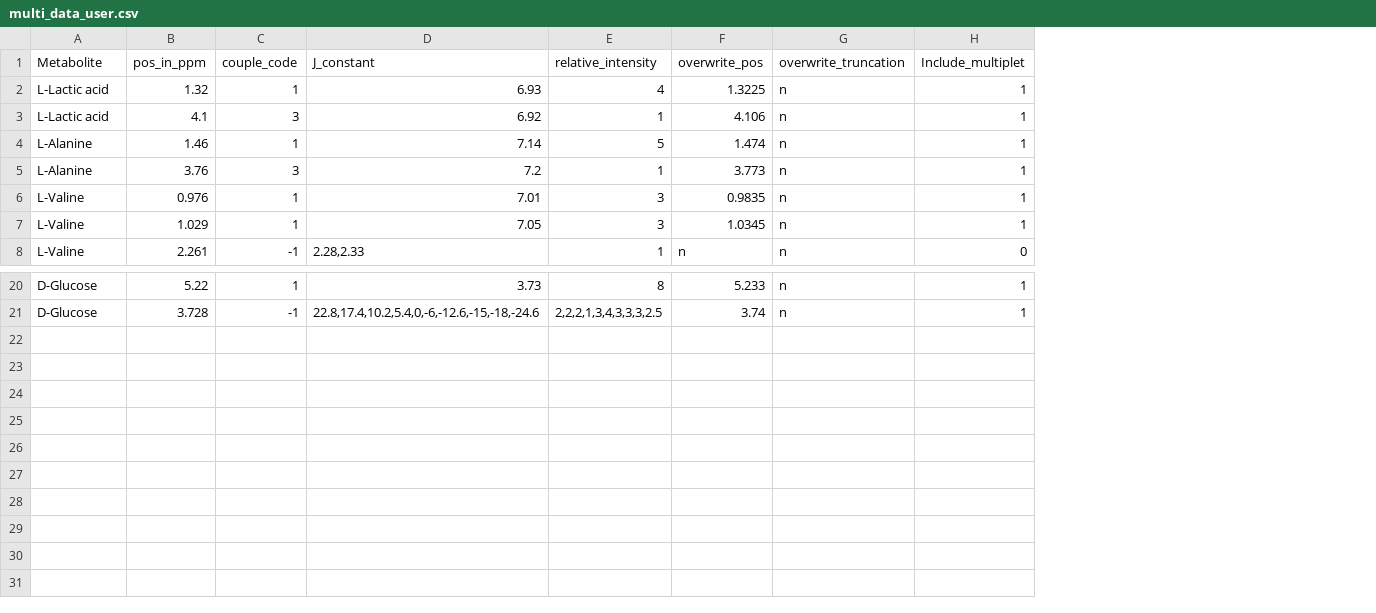
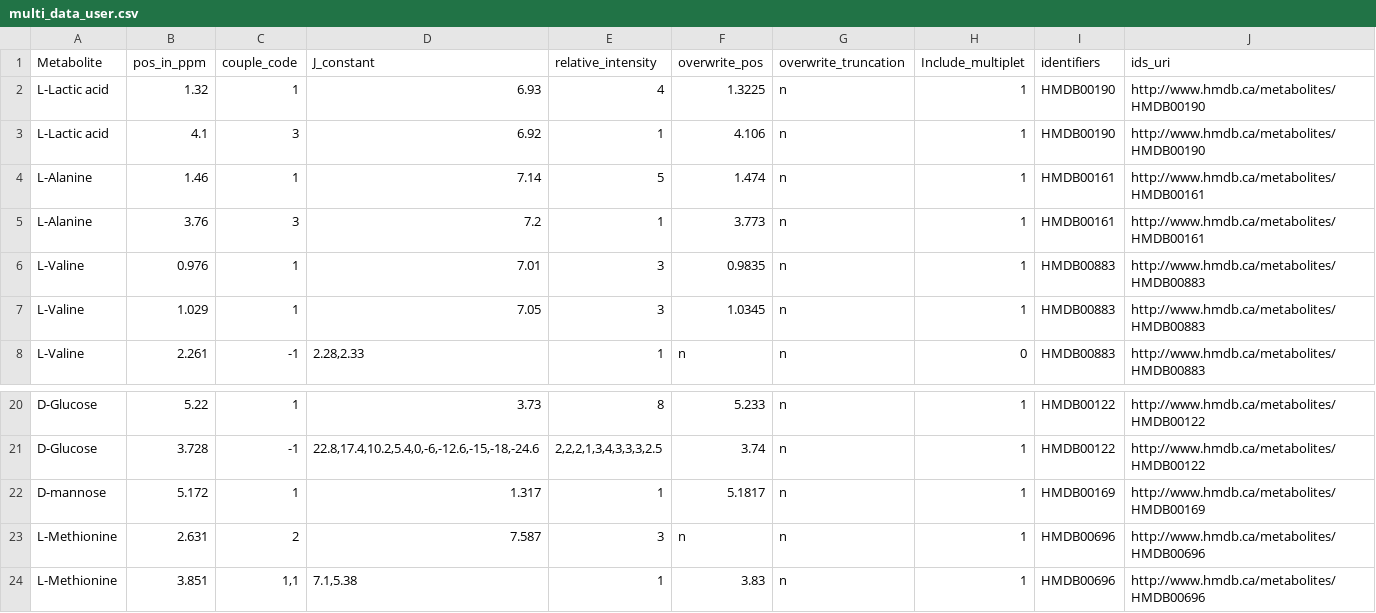
Before and after one commit to jianlianggao/batman, a CSV file: test_data/test_data_new/multi_data_user.csv, drawn as a sheet; only a part is shown, gaps mark what is left out; the diff names each change by its address in the sheet, - before the commit and + after, or states it on an @@ line.

Commit message:
new test data set with hmdb identifiers

```diff
--- a/test_data/test_data_new/multi_data_user.csv
+++ b/test_data/test_data_new/multi_data_user.csv
+column I (identifiers), rows 2-8: HMDB00190 | HMDB00190 | HMDB00161 | HMDB00161 | HMDB00883 | HMDB00883 | HMDB00883; rows 20-21: HMDB00122 | HMDB00122
+column J (ids_uri), rows 2-8: http://www.hmdb.ca/metabolites/HMDB00190 | http://www.hmdb.ca/metabolites/HMDB00190 | http://www.hmdb.ca/metabolites/HMDB00161 | http://www.hmdb.ca/metabolites/HMDB00161 | http://www.hmdb.ca/metabolites/HMDB00883 | http://www.hmdb.ca/metabolites/HMDB00883 | http://www.hmdb.ca/metabolites/HMDB00883; rows 20-21: http://www.hmdb.ca/metabolites/HMDB00122 | http://www.hmdb.ca/metabolites/HMDB00122
+row 22: D-mannose | 5.172 | 1 | 1.317 | 1 | 5.1817 | n | 1 | HMDB00169 | http://www.hmdb.ca/metabolites/HMDB00169
+row 23: L-Methionine | 2.631 | 2 | 7.587 | 3 | n | n | 1 | HMDB00696 | http://www.hmdb.ca/metabolites/HMDB00696
+row 24: L-Methionine | 3.851 | 1,1 | 7.1,5.38 | 1 | 3.83 | n | 1 | HMDB00696 | http://www.hmdb.ca/metabolites/HMDB00696
```
Also changed, not shown: test_data/test_data_new/metabolitesList.csv, 2 other files.
